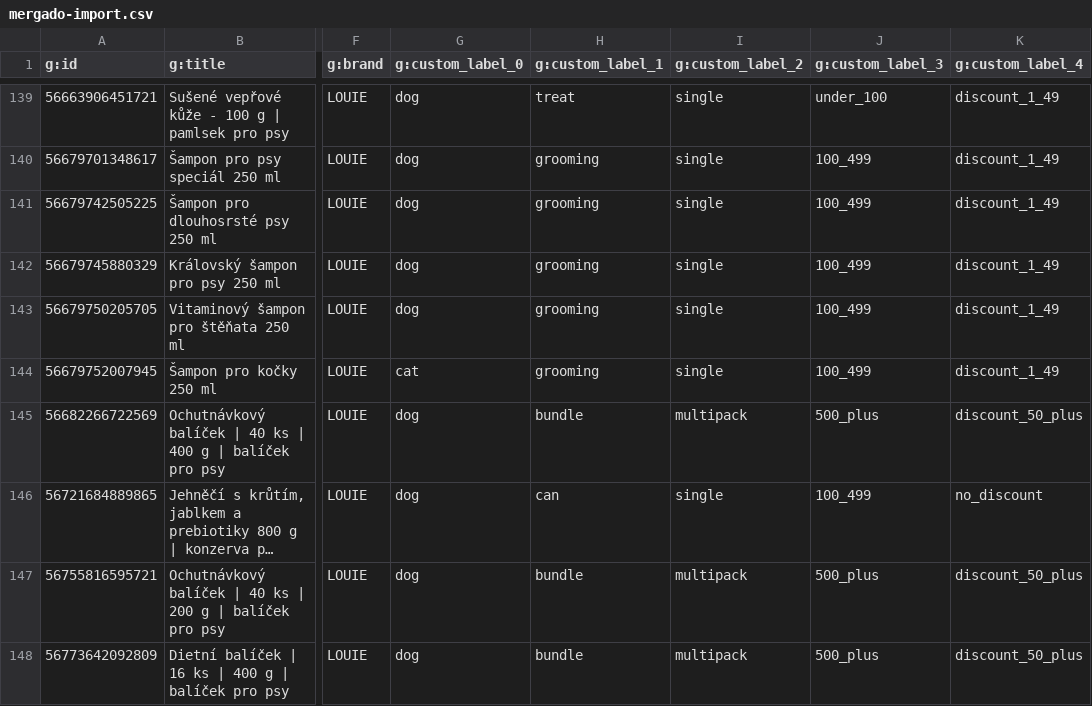
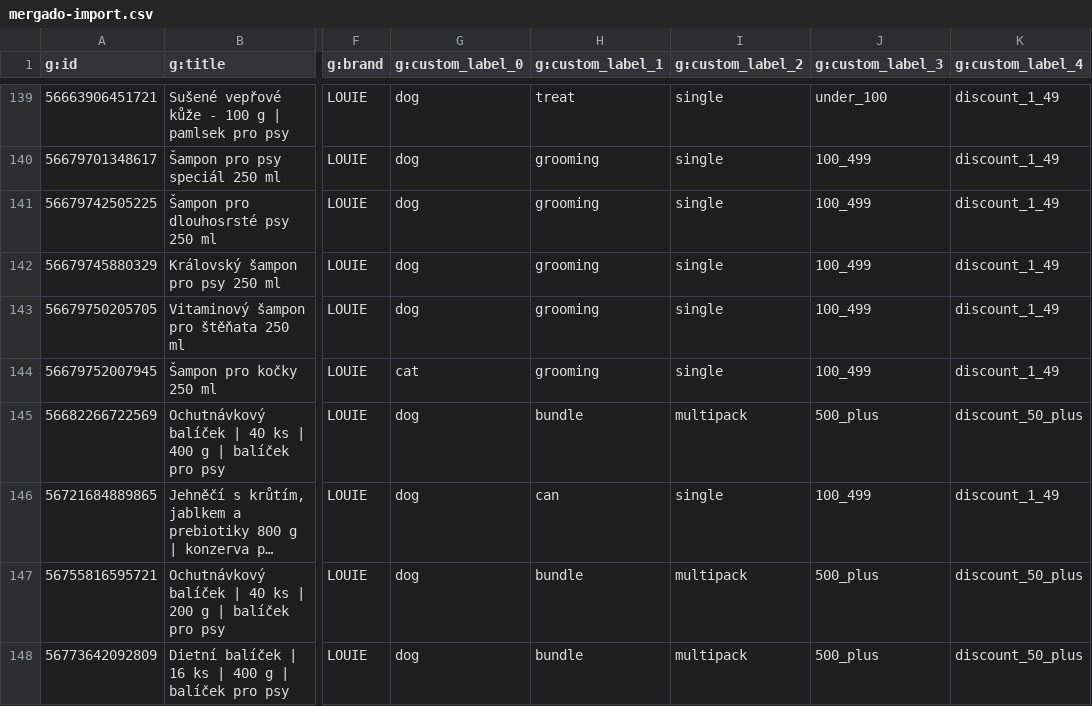
Before and after one commit to subutai420/test, a CSV file: docs/mergado-import.csv, drawn as a sheet; only a part is shown, gaps mark what is left out; long unchanged cells end in …; the diff names each change by its address in the sheet, - before the commit and + after, or states it on an @@ line.

Commit message:
chore: refresh Mergado feed

```diff
--- a/docs/mergado-import.csv
+++ b/docs/mergado-import.csv
-K146 (g:custom_label_4): no_discount
+K146 (g:custom_label_4): discount_1_49
```
Also changed, not shown: 1 other file.
